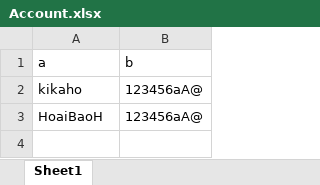
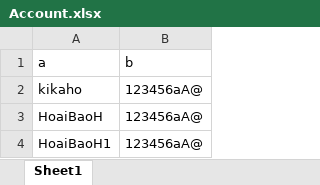
Before and after one commit to PhucX/OOP-Project, an Excel workbook: QuanLyChiTieu/Data/Account.xlsx, sheet Sheet1, drawn as a sheet; values as stored, in another font and other column widths than the file's, no borders; the diff names each change by its address in the sheet, - before the commit and + after, or states it on an @@ line.

```diff
--- a/QuanLyChiTieu/Data/Account.xlsx (sheet Sheet1)
+++ b/QuanLyChiTieu/Data/Account.xlsx (sheet Sheet1)
+row 4: HoaiBaoH1 | 123456aA@
```
Also changed, not shown: 13 other files.
